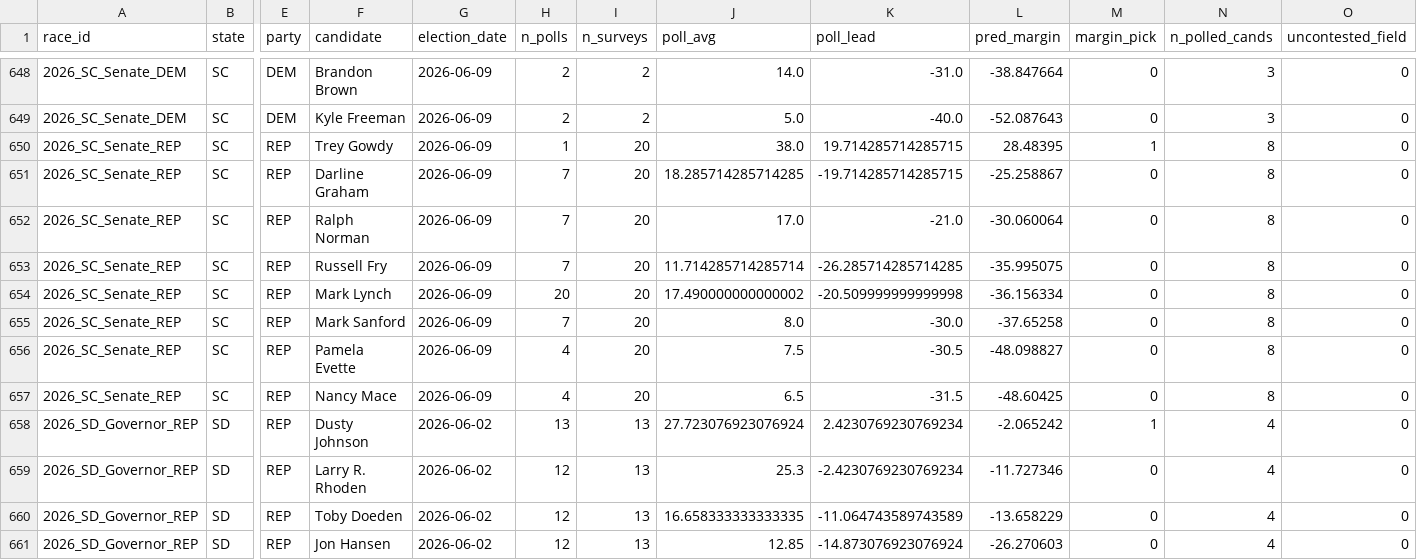
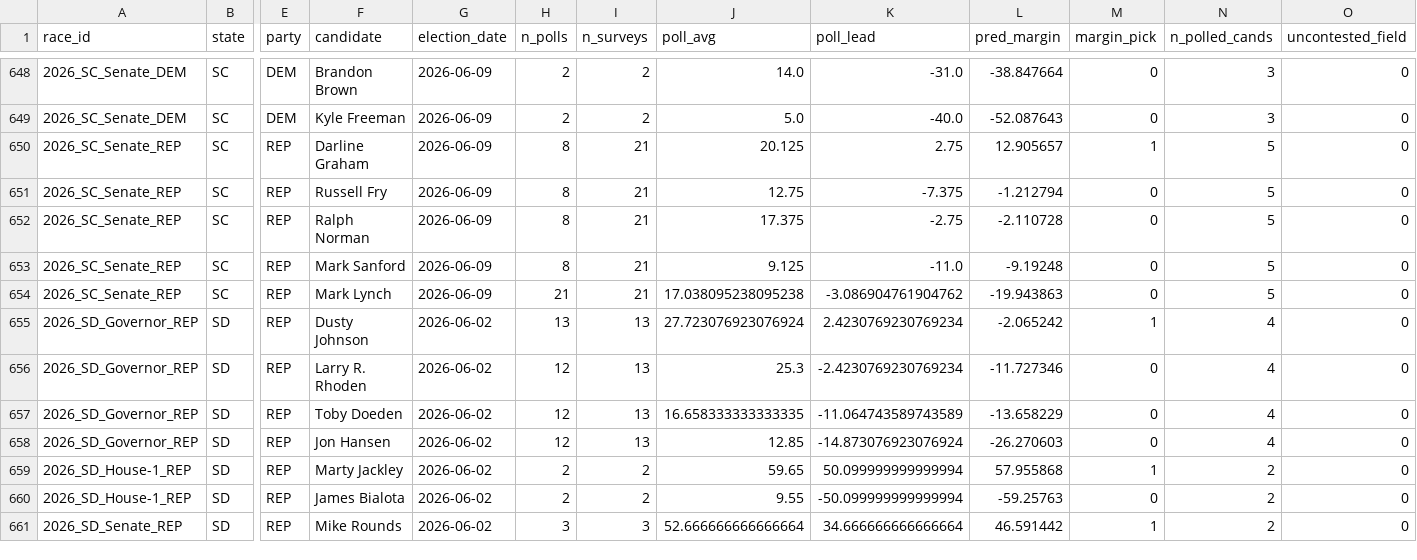
Before and after one commit to pjmerica/polling-agg-2026, a CSV file: data/processed/model_primary_margin_predictions_2026.csv, drawn as a sheet; only a part is shown, gaps mark what is left out; the shorter side is filled out with more unchanged rows; removed rows and columns are numbered as before the commit, all else as after; rows hold the shown columns only; the diff covers the shown part only; the diff names each change by its address in the sheet, - before the commit and + after, or states it on an @@ line.

```diff
--- a/data/processed/model_primary_margin_predictions_2026.csv
+++ b/data/processed/model_primary_margin_predictions_2026.csv
-F650 (candidate): Trey Gowdy
+F650 (candidate): Darline Graham
-H650 (n_polls): 1
+H650 (n_polls): 8
-I650 (n_surveys): 20
+I650 (n_surveys): 21
-J650 (poll_avg): 38.0
+J650 (poll_avg): 20.125
-K650 (poll_lead): 19.714285714285715
+K650 (poll_lead): 2.75
-L650 (pred_margin): 28.48395
+L650 (pred_margin): 12.905657
-N650 (n_polled_cands): 8
+N650 (n_polled_cands): 5
-row 651: 2026_SC_Senate_REP | SC | REP | Darline Graham | 2026-06-09 | 7 | 20 | 18.285714285714285 | -19.714285714285715 | -25.258867 | 0 | 8 | 0
-row 652: 2026_SC_Senate_REP | SC | REP | Ralph Norman | 2026-06-09 | 7 | 20 | 17.0 | -21.0 | -30.060064 | 0 | 8 | 0
-H651 (n_polls): 7
+H651 (n_polls): 8
-I651:I653 (n_surveys): 20
+I651:I653 (n_surveys): 21
-J651 (poll_avg): 11.714285714285714
+J651 (poll_avg): 12.75
-K651 (poll_lead): -26.285714285714285
+K651 (poll_lead): -7.375
-L651 (pred_margin): -35.995075
+L651 (pred_margin): -1.212794
-N651:N653 (n_polled_cands): 8
+N651:N653 (n_polled_cands): 5
-F652 (candidate): Mark Lynch
+F652 (candidate): Ralph Norman
-H652 (n_polls): 20
+H652 (n_polls): 8
-J652 (poll_avg): 17.490000000000002
+J652 (poll_avg): 17.375
-K652 (poll_lead): -20.509999999999998
+K652 (poll_lead): -2.75
-L652 (pred_margin): -36.156334
+L652 (pred_margin): -2.110728
-H653 (n_polls): 7
+H653 (n_polls): 8
-J653 (poll_avg): 8.0
+J653 (poll_avg): 9.125
-K653 (poll_lead): -30.0
+K653 (poll_lead): -11.0
-L653 (pred_margin): -37.65258
+L653 (pred_margin): -9.19248
-row 656: 2026_SC_Senate_REP | SC | REP | Pamela Evette | 2026-06-09 | 4 | 20 | 7.5 | -30.5 | -48.098827 | 0 | 8 | 0
-F654 (candidate): Nancy Mace
+F654 (candidate): Mark Lynch
-H654 (n_polls): 4
+H654 (n_polls): 21
-I654 (n_surveys): 20
+I654 (n_surveys): 21
-J654 (poll_avg): 6.5
+J654 (poll_avg): 17.038095238095238
-K654 (poll_lead): -31.5
+K654 (poll_lead): -3.086904761904762
-L654 (pred_margin): -48.60425
+L654 (pred_margin): -19.943863
-N654 (n_polled_cands): 8
+N654 (n_polled_cands): 5
```
Also changed, not shown: 1 added row, 1 removed row and 32 edited cells elsewhere in this file, data/processed/model_primary_predictions_2026.csv, 7 other files.
